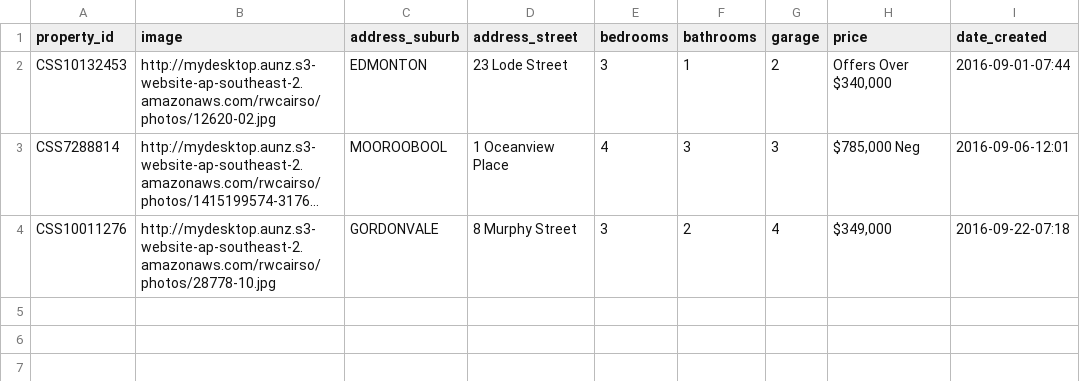
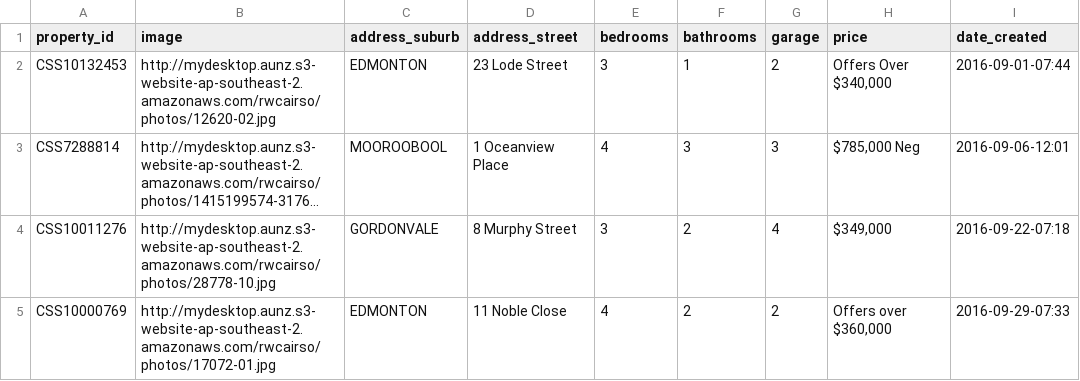
Before and after one commit to callumflack/therese-plath-realestate, a CSV file: _data/sold.csv, drawn as a sheet; long unchanged cells end in …; the diff names each change by its address in the sheet, - before the commit and + after, or states it on an @@ line.

```diff
--- a/_data/sold.csv
+++ b/_data/sold.csv
+row 5: CSS10000769 | http://mydesktop.aunz.s3-website-ap-southeast-2.amazonaws.com/rwcairso/photos/17072-01.jpg | EDMONTON | 11 Noble Close | 4 | 2 | 2 | Offers over $360,000 | 2016-09-29-07:33
```
Also changed, not shown: 1 other file.
